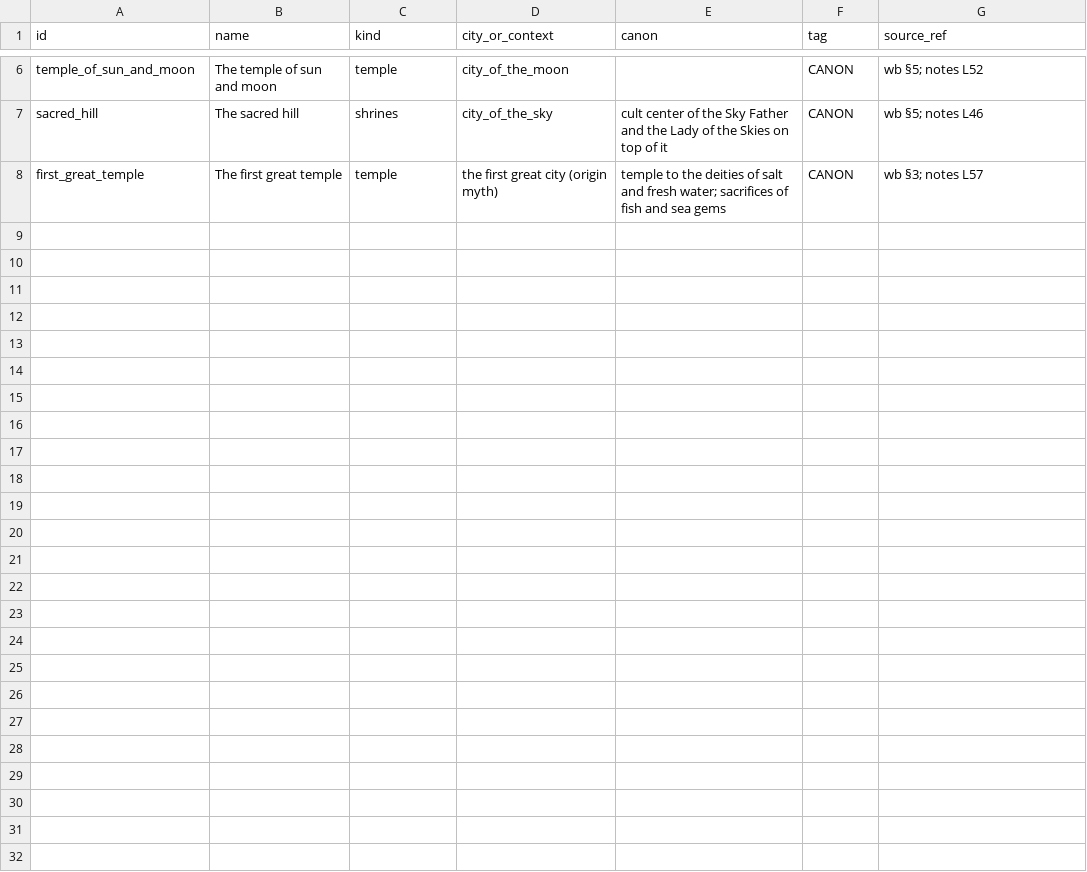
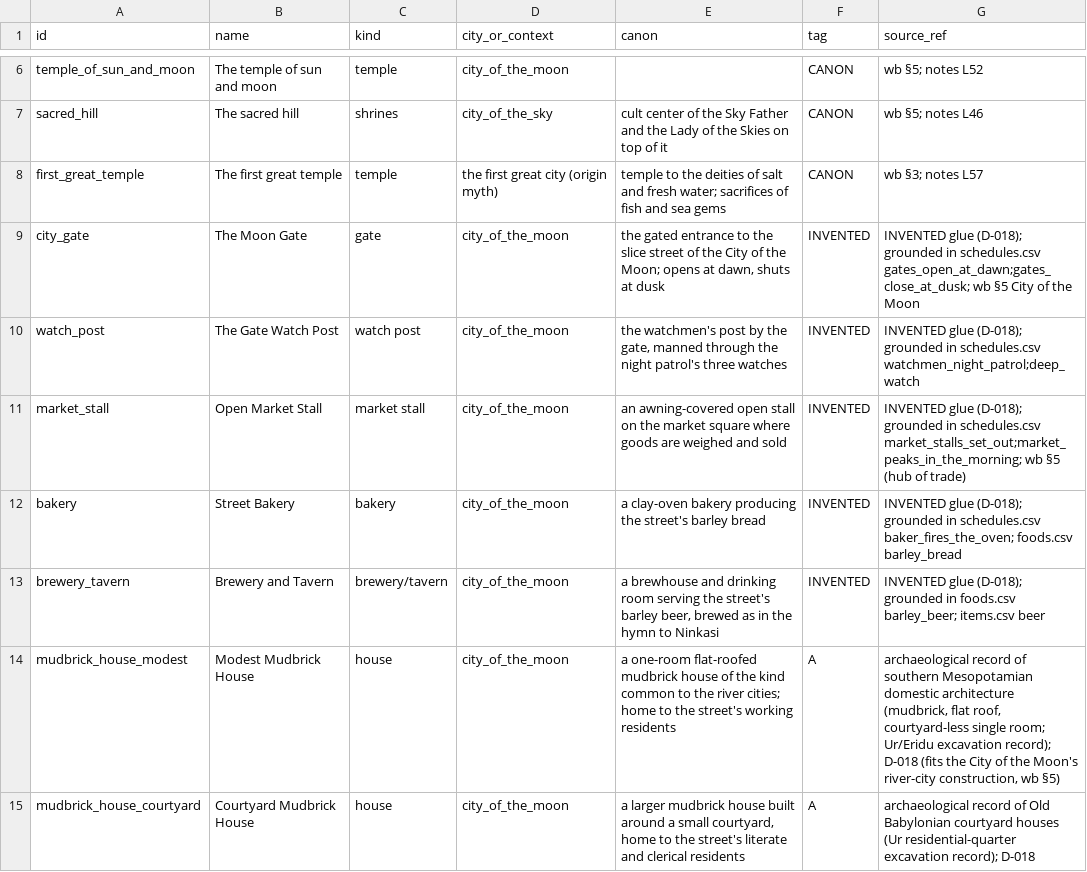
Before and after one commit to CodePhantom-1/schizo-game, a CSV file: unreal/Content/Sim/canon/buildings.csv, drawn as a sheet; only a part is shown, gaps mark what is left out; the diff names each change by its address in the sheet, - before the commit and + after, or states it on an @@ line.

```diff
--- a/unreal/Content/Sim/canon/buildings.csv
+++ b/unreal/Content/Sim/canon/buildings.csv
+row 9: city_gate | The Moon Gate | gate | city_of_the_moon | the gated entrance to the slice street of the City of the Moon; opens at dawn, shuts at dusk | INVENTED | INVENTED glue (D-018); grounded in schedules.csv gates_open_at_dawn;gates_close_at_dusk; wb §5 City of the Moon
+row 10: watch_post | The Gate Watch Post | watch post | city_of_the_moon | the watchmen's post by the gate, manned through the night patrol's three watches | INVENTED | INVENTED glue (D-018); grounded in schedules.csv watchmen_night_patrol;deep_watch
+row 11: market_stall | Open Market Stall | market stall | city_of_the_moon | an awning-covered open stall on the market square where goods are weighed and sold | INVENTED | INVENTED glue (D-018); grounded in schedules.csv market_stalls_set_out;market_peaks_in_the_morning; wb §5 (hub of trade)
+row 12: bakery | Street Bakery | bakery | city_of_the_moon | a clay-oven bakery producing the street's barley bread | INVENTED | INVENTED glue (D-018); grounded in schedules.csv baker_fires_the_oven; foods.csv barley_bread
+row 13: brewery_tavern | Brewery and Tavern | brewery/tavern | city_of_the_moon | a brewhouse and drinking room serving the street's barley beer, brewed as in the hymn to Ninkasi | INVENTED | INVENTED glue (D-018); grounded in foods.csv barley_beer; items.csv beer
+row 14: mudbrick_house_modest | Modest Mudbrick House | house | city_of_the_moon | a one-room flat-roofed mudbrick house of the kind common to the river cities; home to the street's working residents | A | archaeological record of southern Mesopotamian domestic architecture (mudbrick, flat roof, courtyard-less single room; Ur/Eridu excavation record); D-018 (fits the City of the Moon's river-city construction, wb §5)
+row 15: mudbrick_house_courtyard | Courtyard Mudbrick House | house | city_of_the_moon | a larger mudbrick house built around a small courtyard, home to the street's literate and clerical residents | A | archaeological record of Old Babylonian courtyard houses (Ur residential-quarter excavation record); D-018
```
Also changed, not shown: art/assets.csv, unreal/Content/Sim/canon/calendar.csv, 23 other files.
